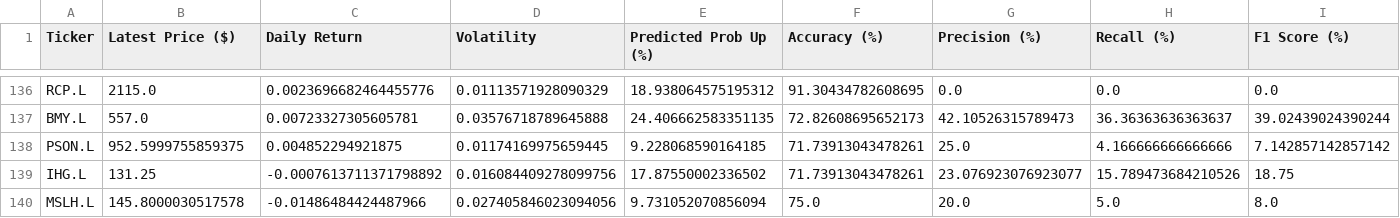
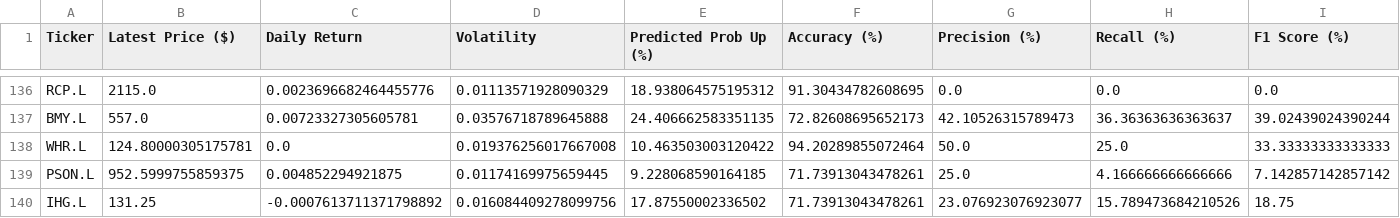
Before and after one commit to Toby0603/AlphaRank, a CSV file: results_ftse.csv, drawn as a sheet; only a part is shown, gaps mark what is left out; the shorter side is filled out with more unchanged rows; rows hold the shown columns only; the diff names each change by its address in the sheet, - before the commit and + after, or states it on an @@ line.

```diff
--- a/results_ftse.csv
+++ b/results_ftse.csv
+row 138: WHR.L | 124.80000305175781 | 0.0 | 0.019376256017667008 | 10.463503003120422 | 94.20289855072464 | 50.0 | 25.0 | 33.33333333333333
```
Also changed, not shown: 1 other file.
